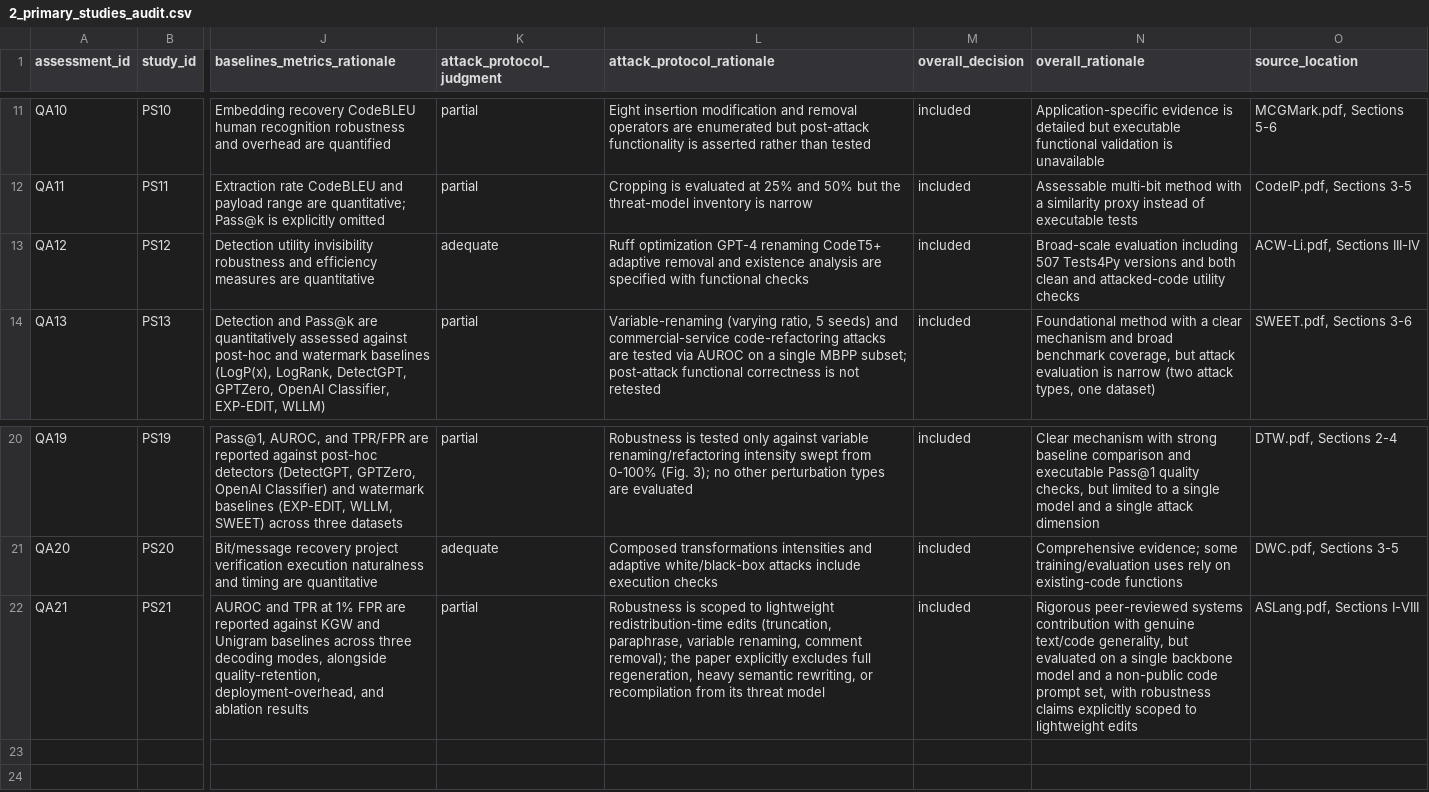
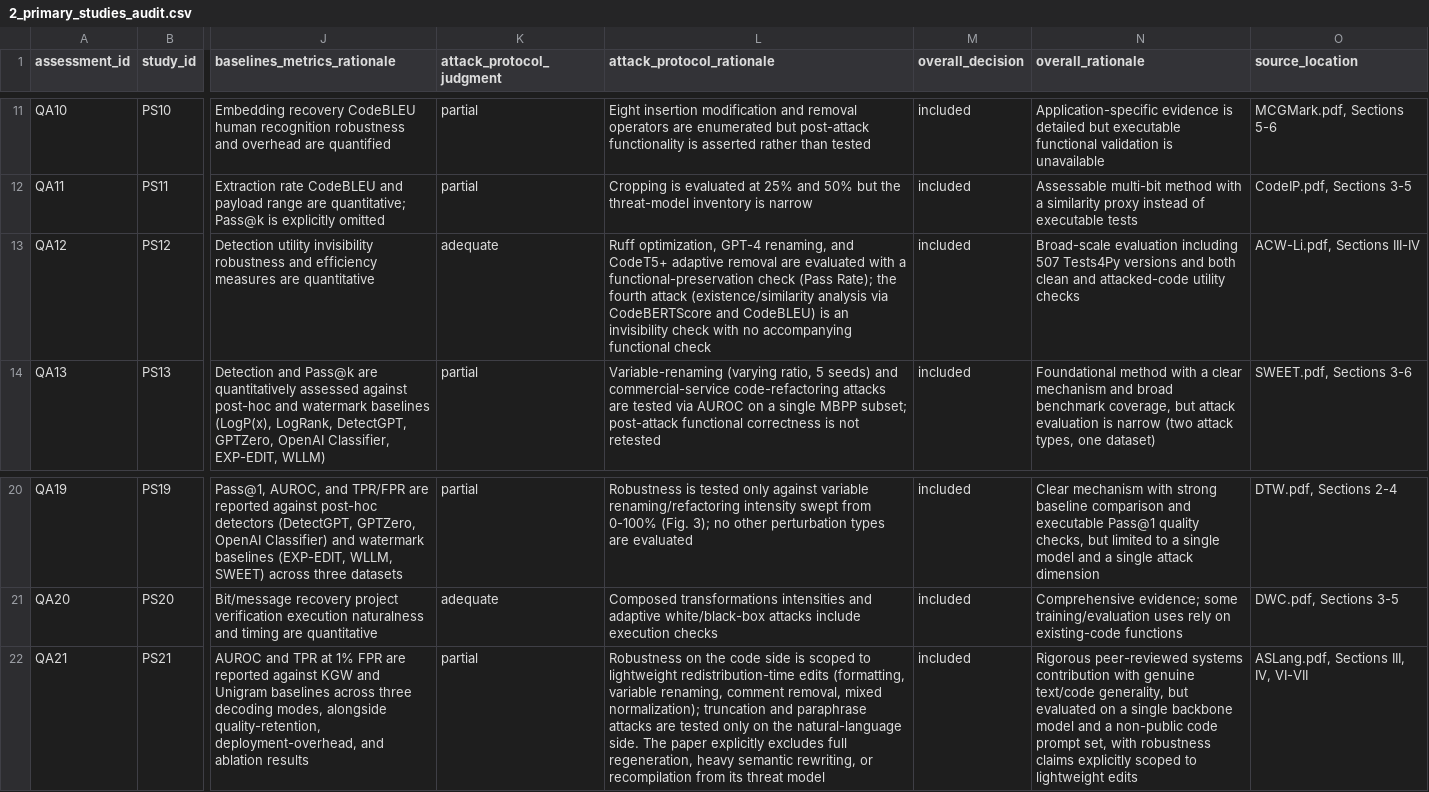
Before and after one commit to niccap/watermarking-review, a CSV file: data_extraction/2_primary_studies_audit.csv, drawn as a sheet; only a part is shown, gaps mark what is left out; the diff names each change by its address in the sheet, - before the commit and + after, or states it on an @@ line.

```diff
--- a/data_extraction/2_primary_studies_audit.csv
+++ b/data_extraction/2_primary_studies_audit.csv
-L13 (attack_protocol_rationale): Ruff optimization GPT-4 renaming CodeT5+ adaptive removal and existence analysis are specified with functional checks
+L13 (attack_protocol_rationale): Ruff optimization, GPT-4 renaming, and CodeT5+ adaptive removal are evaluated with a functional-preservation check (Pass Rate); the fourth attack (existence/similarity analysis via CodeBERTScore and CodeBLEU) is an invisibility check with no accompanying functional check
-L22 (attack_protocol_rationale): Robustness is scoped to lightweight redistribution-time edits (truncation, paraphrase, variable renaming, comment removal); the paper explicitly…
+L22 (attack_protocol_rationale): Robustness on the code side is scoped to lightweight redistribution-time edits (formatting, variable renaming, comment removal, mixed normalization); truncation and paraphrase attacks are tested only on the natural-language side. The paper explicitly…
-O22 (source_location): ASLang.pdf, Sections I-VIII
+O22 (source_location): ASLang.pdf, Sections III, IV, VI-VII
```
Also changed, not shown: data_extraction/3_methods.csv, data_extraction/4_resources.csv, 3 other files.
